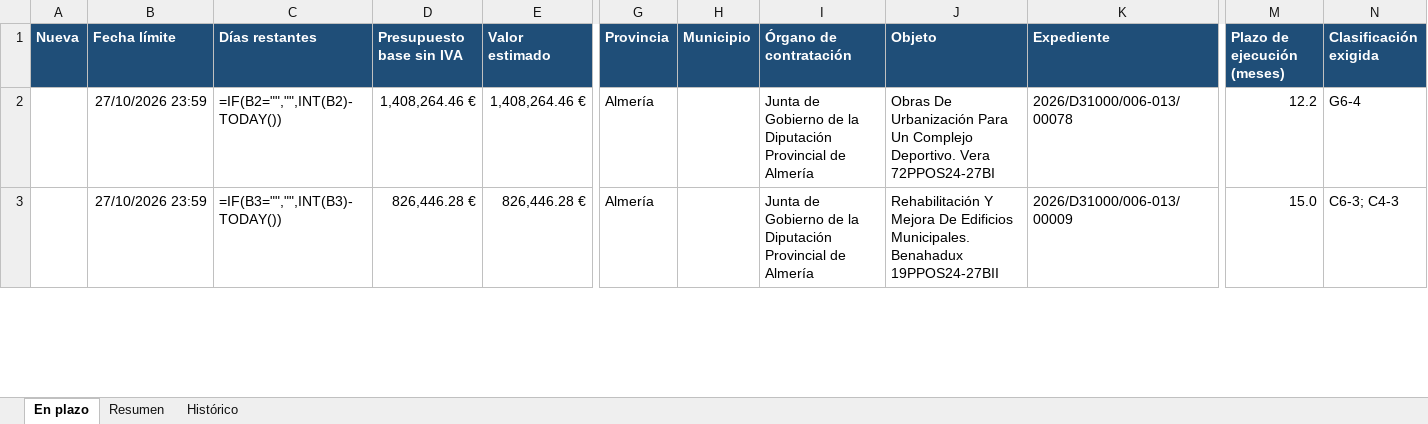
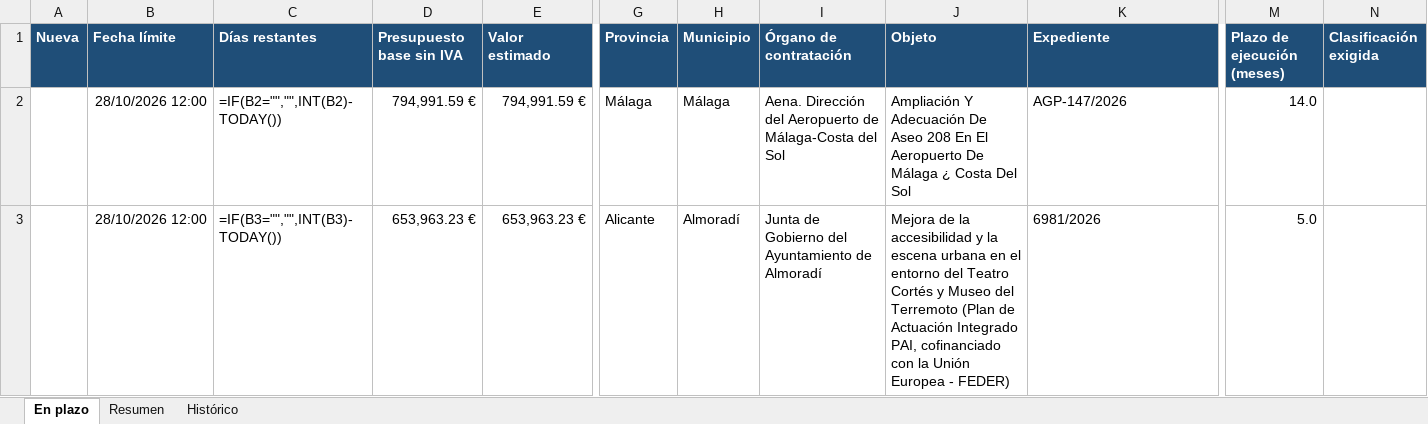
Before and after one commit to estudiosaitana-arch/Licitaciones-de-obra-p-blica, an Excel workbook: datos/licitaciones_en_plazo.xlsx, sheet En plazo, drawn as a sheet; only a part is shown, gaps mark what is left out; values as stored, in another font and other column widths than the file's, no borders; formulas without a stored value are shown as written; conditional formats and table styles not drawn; the diff covers the shown part only; the diff names each change by its address in the sheet, - before the commit and + after, or states it on an @@ line.

```diff
--- a/datos/licitaciones_en_plazo.xlsx (sheet En plazo)
+++ b/datos/licitaciones_en_plazo.xlsx (sheet En plazo)
-B2:B3 (Fecha límite): 27/10/2026 23:59
+B2:B3 (Fecha límite): 28/10/2026 12:00
-D2 (Presupuesto base sin IVA): 1,408,264.46 €
+D2 (Presupuesto base sin IVA): 794,991.59 €
-E2 (Valor estimado): 1,408,264.46 €
+E2 (Valor estimado): 794,991.59 €
-G2 (Provincia): Almería
+G2 (Provincia): Málaga
-H2 (Municipio): (empty)
+H2 (Municipio): Málaga
-I2 (Órgano de contratación): Junta de Gobierno de la Diputación Provincial de Almería
+I2 (Órgano de contratación): Aena. Dirección del Aeropuerto de Málaga-Costa del Sol
-J2 (Objeto): Obras De Urbanización Para Un Complejo Deportivo. Vera 72PPOS24-27BI
+J2 (Objeto): Ampliación Y Adecuación De Aseo 208 En El Aeropuerto De Málaga ¿ Costa Del Sol
-K2 (Expediente): 2026/D31000/006-013/00078
+K2 (Expediente): AGP-147/2026
-M2 (Plazo de ejecución (meses)): 12.2
+M2 (Plazo de ejecución (meses)): 14.0
-N2 (Clasificación exigida): G6-4
+N2 (Clasificación exigida): (empty)
-D3 (Presupuesto base sin IVA): 826,446.28 €
+D3 (Presupuesto base sin IVA): 653,963.23 €
-E3 (Valor estimado): 826,446.28 €
+E3 (Valor estimado): 653,963.23 €
-G3 (Provincia): Almería
+G3 (Provincia): Alicante
-H3 (Municipio): (empty)
+H3 (Municipio): Almoradí
-I3 (Órgano de contratación): …de Gobierno de la Diputación Provincial de Almería
+I3 (Órgano de contratación): …de Gobierno del Ayuntamiento de Almoradí
-J3 (Objeto): Rehabilitación Y Mejora De Edificios Municipales. Benahadux 19PPOS24-27BII
+J3 (Objeto): Mejora de la accesibilidad y la escena urbana en el entorno del Teatro Cortés y Museo del Terremoto (Plan de Actuación Integrado PAI, cofinanciado con la Unión Europea - FEDER)
-K3 (Expediente): 2026/D31000/006-013/00009
+K3 (Expediente): 6981/2026
-M3 (Plazo de ejecución (meses)): 15.0
+M3 (Plazo de ejecución (meses)): 5.0
-N3 (Clasificación exigida): C6-3; C4-3
+N3 (Clasificación exigida): (empty)
```
Also changed, not shown: 6 added rows and 1439 edited cells elsewhere in this sheet, sheet Histórico, sheet Resumen, 2 other files.
